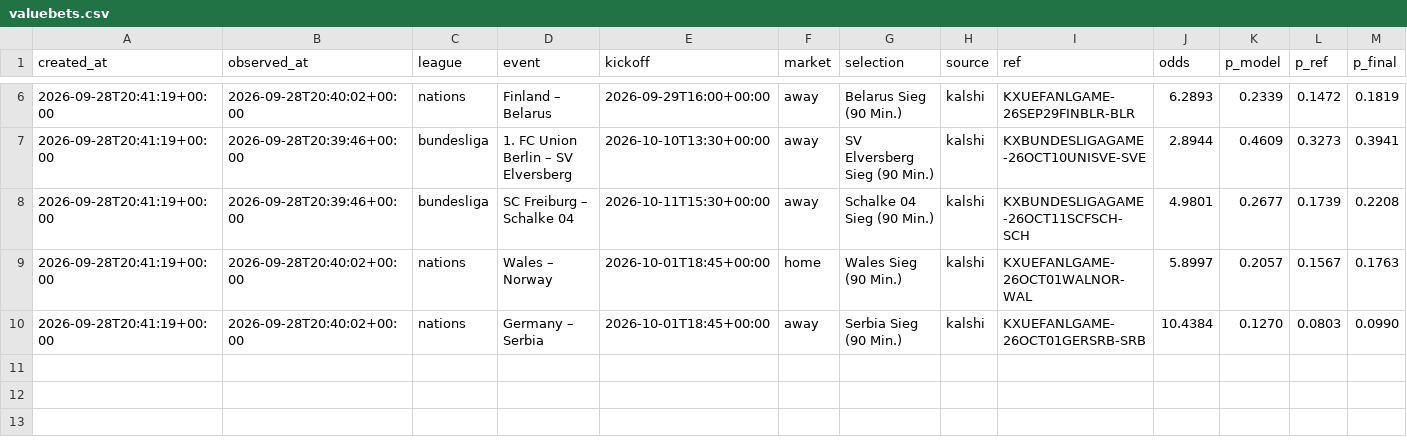
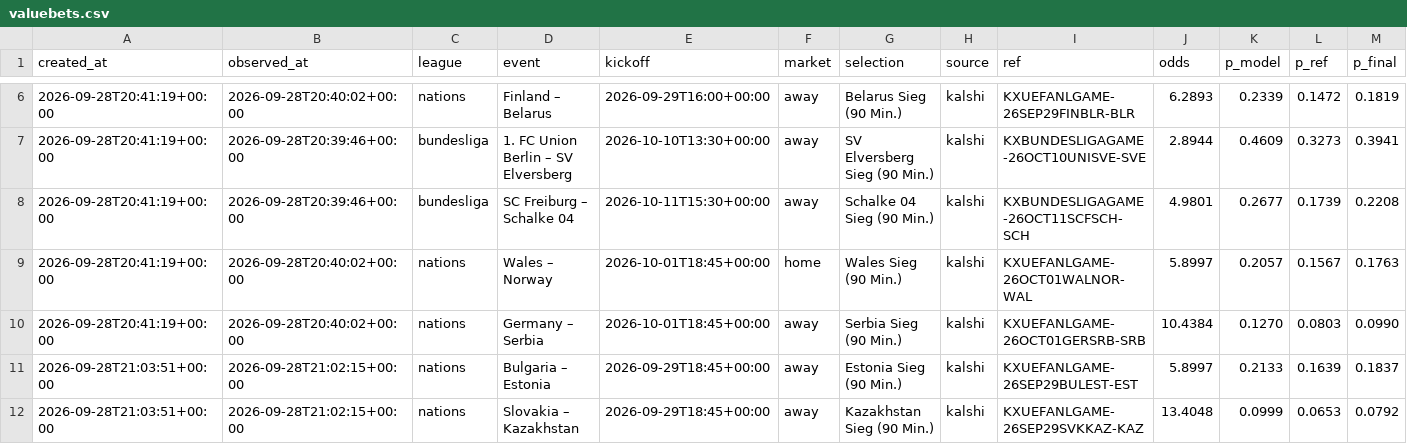
Before and after one commit to reinski260970/soccer, a CSV file: data/journal/valuebets.csv, drawn as a sheet; only a part is shown, gaps mark what is left out; rows hold the shown columns only; the diff names each change by its address in the sheet, - before the commit and + after, or states it on an @@ line.

```diff
--- a/data/journal/valuebets.csv
+++ b/data/journal/valuebets.csv
+row 11: 2026-09-28T21:03:51+00:00 | 2026-09-28T21:02:15+00:00 | nations | Bulgaria – Estonia | 2026-09-29T18:45+00:00 | away | Estonia Sieg (90 Min.) | kalshi | KXUEFANLGAME-26SEP29BULEST-EST | 5.8997 | 0.2133 | 0.1639 | 0.1837
+row 12: 2026-09-28T21:03:51+00:00 | 2026-09-28T21:02:15+00:00 | nations | Slovakia – Kazakhstan | 2026-09-29T18:45+00:00 | away | Kazakhstan Sieg (90 Min.) | kalshi | KXUEFANLGAME-26SEP29SVKKAZ-KAZ | 13.4048 | 0.0999 | 0.0653 | 0.0792
```
Also changed, not shown: 4 other files.
